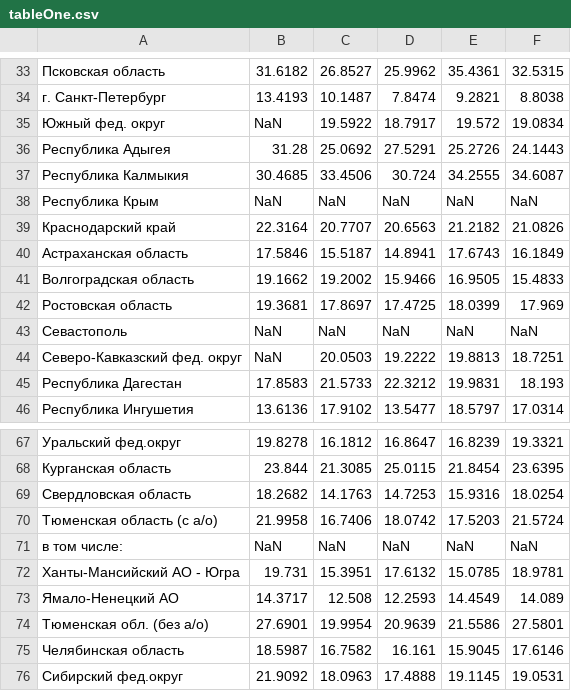
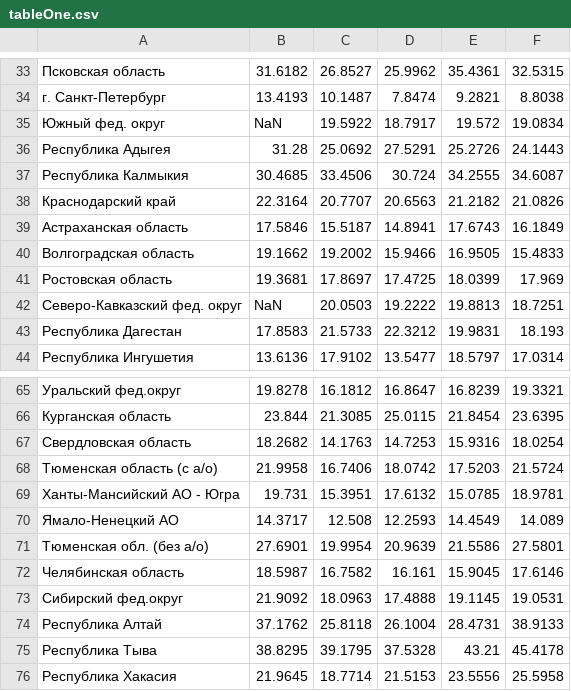
Before and after one commit to Elvira-dd/generatic_project, a CSV file: tableOne.csv, drawn as a sheet; only a part is shown, gaps mark what is left out; the shorter side is filled out with more unchanged rows; the diff names each change by its address in the sheet, - before the commit and + after, or states it on an @@ line.

Commit message:
Update tableOne.csv

```diff
--- a/tableOne.csv
+++ b/tableOne.csv
-row 38: Республика Крым | NaN | NaN | NaN | NaN | NaN
-row 43: Севастополь | NaN | NaN | NaN | NaN | NaN
-row 71: в том числе: | NaN | NaN | NaN | NaN | NaN
```
